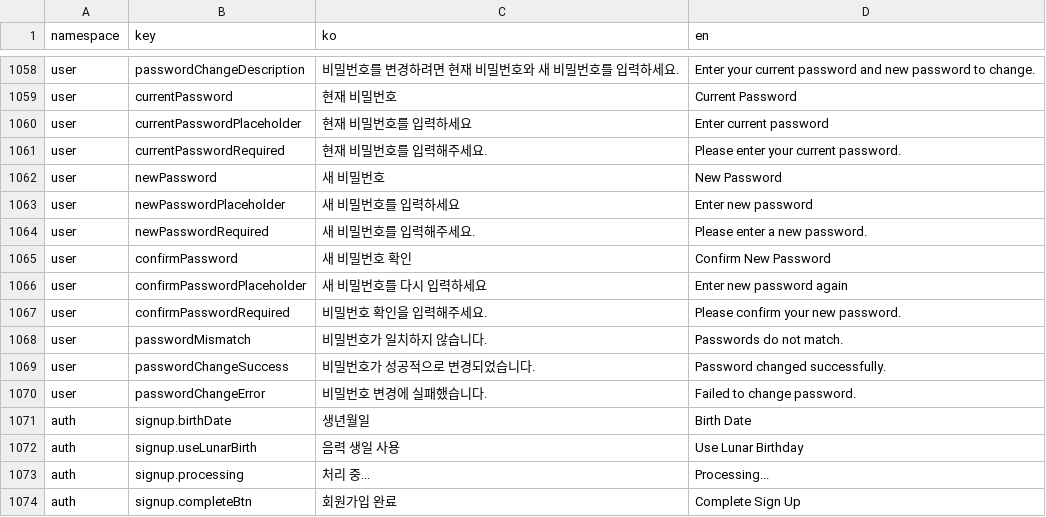
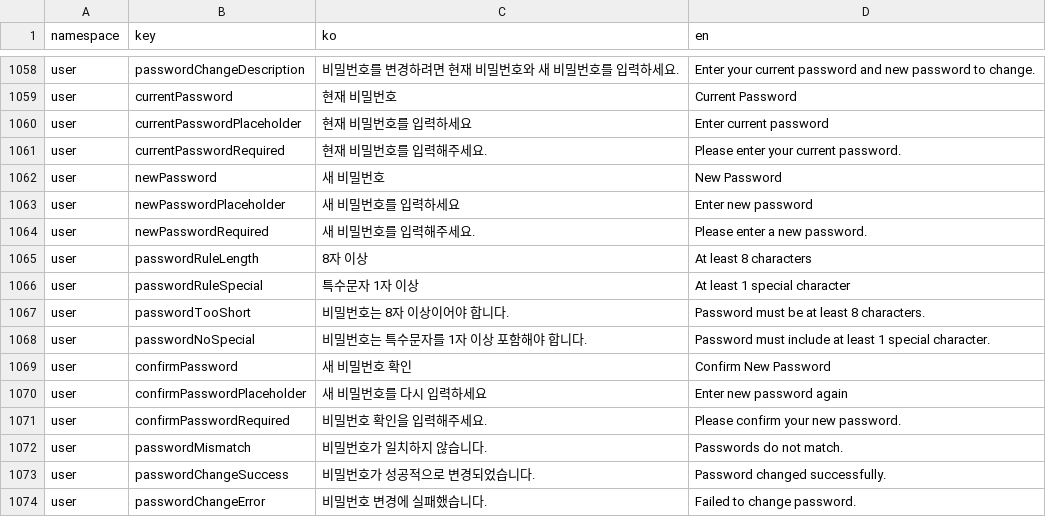
Before and after one commit to lshdainty/porest-front, a CSV file: i18n/translations.csv, drawn as a sheet; only a part is shown, gaps mark what is left out; the shorter side is filled out with more unchanged rows; the diff names each change by its address in the sheet, - before the commit and + after, or states it on an @@ line.

```diff
--- a/i18n/translations.csv
+++ b/i18n/translations.csv
+row 1065: user | passwordRuleLength | 8자 이상 | At least 8 characters
+row 1066: user | passwordRuleSpecial | 특수문자 1자 이상 | At least 1 special character
+row 1067: user | passwordTooShort | 비밀번호는 8자 이상이어야 합니다. | Password must be at least 8 characters.
+row 1068: user | passwordNoSpecial | 비밀번호는 특수문자를 1자 이상 포함해야 합니다. | Password must include at least 1 special character.
```
Also changed, not shown: 5 other files.
